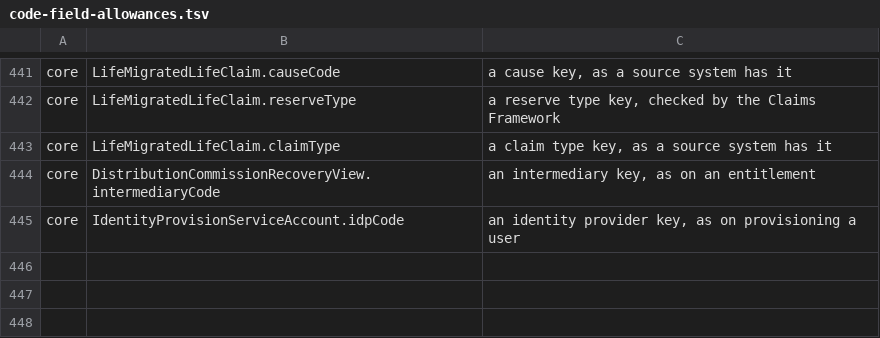
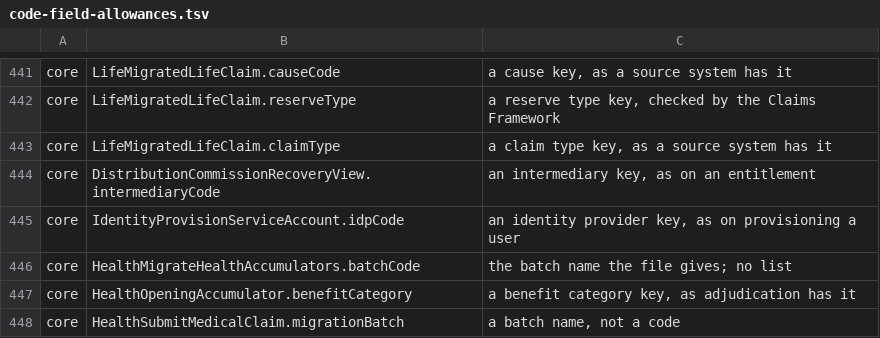
Before and after one commit to Babs76/insys, a TSV file: docs/api/code-field-allowances.tsv, drawn as a sheet; only a part is shown, gaps mark what is left out.

```diff
--- a/docs/api/code-field-allowances.tsv
+++ b/docs/api/code-field-allowances.tsv
@@ -445 +445,4 @@ core	DistributionCommissionRecoveryView.intermediaryCode	an intermediary key, as
 core	IdentityProvisionServiceAccount.idpCode	an identity provider key, as on provisioning a user
+core	HealthMigrateHealthAccumulators.batchCode	the batch name the file gives; no list
+core	HealthOpeningAccumulator.benefitCategory	a benefit category key, as adjudication has it
+core	HealthSubmitMedicalClaim.migrationBatch	a batch name, not a code
```
Also changed, not shown: 12 other files.
